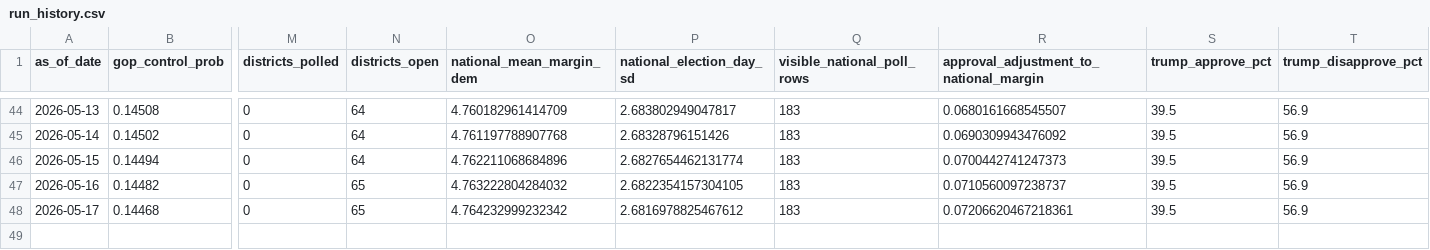
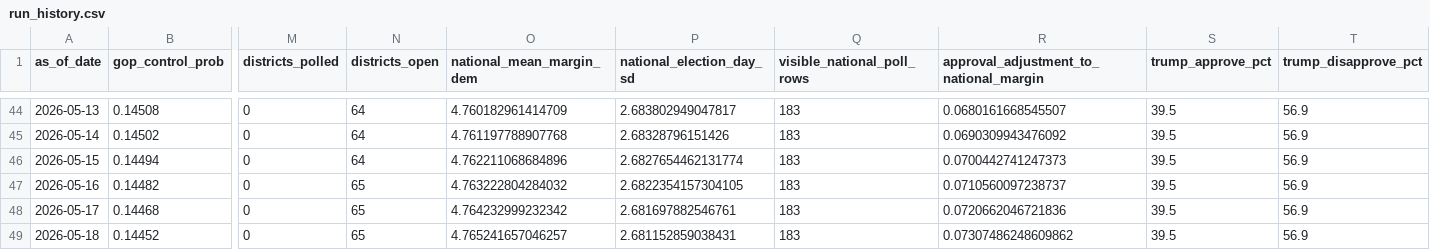
Before and after one commit to jaydendavisnc/election-forecast-2026, a CSV file: data/history/run_history.csv, drawn as a sheet; only a part is shown, gaps mark what is left out; rows hold the shown columns only; the diff names each change by its address in the sheet, - before the commit and + after, or states it on an @@ line.

```diff
--- a/data/history/run_history.csv
+++ b/data/history/run_history.csv
-P48 (national_election_day_sd): 2.6816978825467612
+P48 (national_election_day_sd): 2.681697882546761
-R48: 0.07206620467218361
+R48: 0.0720662046721836
+row 49: 2026-05-18 | 0.14452 | 0 | 65 | 4.765241657046257 | 2.681152859038431 | 183 | 0.07307486248609862 | 39.5 | 56.9
```
Also changed, not shown: data/history/forecast_history.csv, data/runtime/latest/district_forecast.csv, 6 other files.
